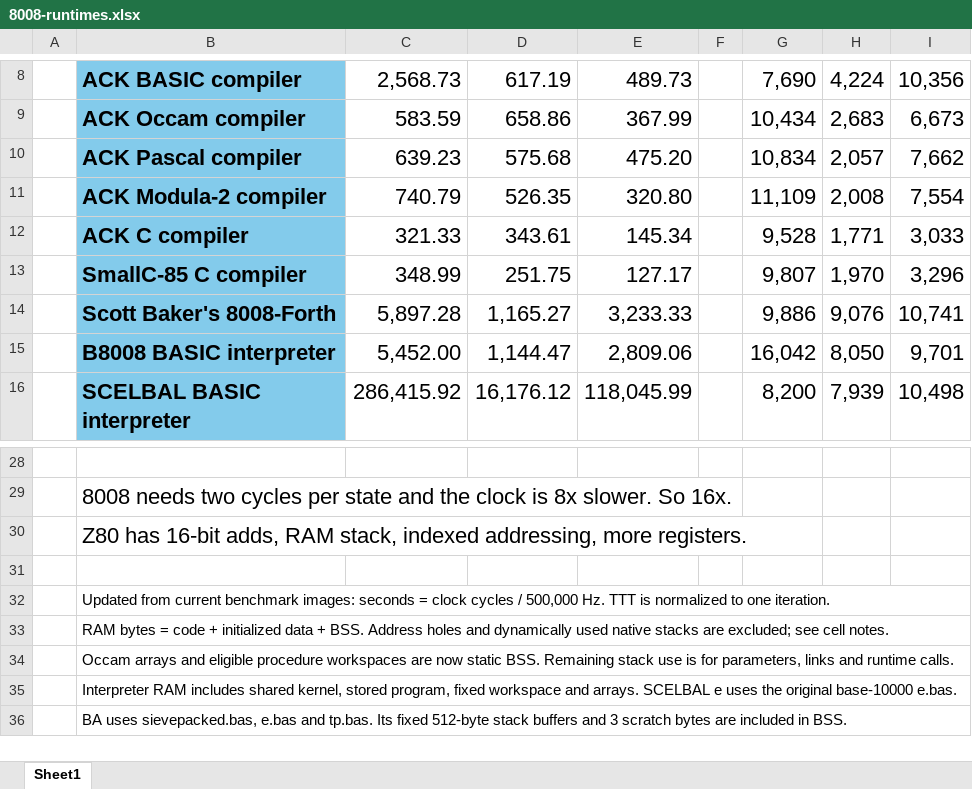
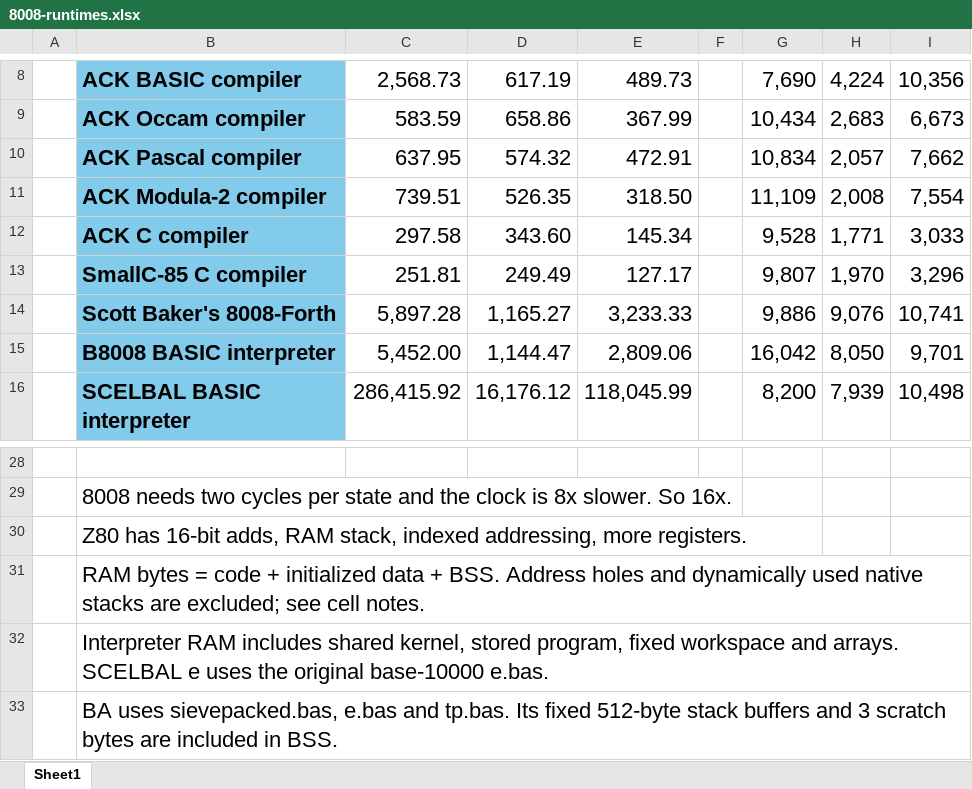
Before and after one commit to davidly/ntv8008, an Excel workbook: docs/8008-runtimes.xlsx, sheet Sheet1, drawn as a sheet; only a part is shown, gaps mark what is left out; values as stored, in another font and other column widths than the file's, no borders; conditional formats not drawn; removed rows and columns are numbered as before the commit, all else as after; the diff names each change by its address in the sheet, - before the commit and + after, or states it on an @@ line.

Commit message:
Optimize SmallC and ACK loop code generation and refresh benchmark timings

```diff
--- a/docs/8008-runtimes.xlsx (sheet Sheet1)
+++ b/docs/8008-runtimes.xlsx (sheet Sheet1)
-C10: 639.23
+C10: 637.95
-D10: 575.68
+D10: 574.32
-E10: 475.20
+E10: 472.91
-C11: 740.79
+C11: 739.51
-E11: 320.80
+E11: 318.50
-C12: 321.33
+C12: 297.58
-D12: 343.61
+D12: 343.60
-C13: 348.99
+C13: 251.81
-D13: 251.75
+D13: 249.49
-row 31: (empty)
-row 32:  | Updated from current benchmark images: seconds = clock cycles / 500,000 Hz. TTT is normalized to one iteration.
@@ B31 text size: larger @@
-row 34:  | Occam arrays and eligible procedure workspaces are now static BSS. Remaining stack use is for parameters, links and runtime calls.
@@ B32:B33 text size: larger @@
```
Also changed, not shown: 24 other files.
